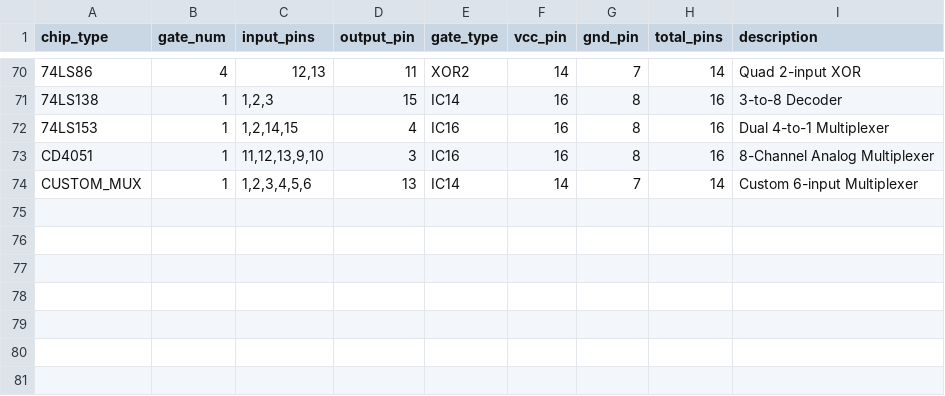
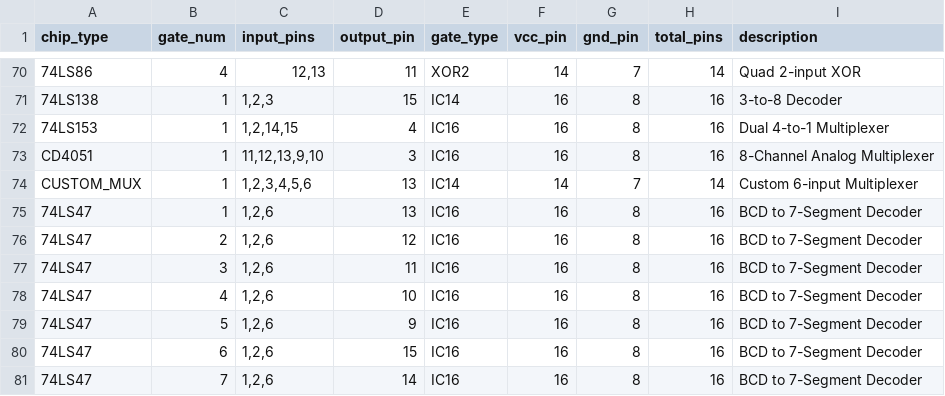
Before and after one commit to dsainvg/circuit_diagram_generator, a CSV file: I-O/chip_datasheets.csv, drawn as a sheet; only a part is shown, gaps mark what is left out.

Commit message:
Add support for 7-segment display modules and update related components
- Updated chip datasheets to include multiple instances of the 74LS47 BCD to 7-Segment Decoder.
- Modified SVG circuit diagram to include a definition for the IC14 symbol.
- Enhanced circuit generator to handle display modules, including adjustments for canvas size and rendering.
- Updated data loader to parse display connections from CSV files and return them for processing.
- Improved SVG renderer to create and position 7-segment displays based on connections.
- Added new CSV files for testing display chips and connections.
- Created a new SVG output for the circuit diagram including display modules.

```diff
--- a/I-O/chip_datasheets.csv
+++ b/I-O/chip_datasheets.csv
@@ -74 +74,8 @@ CD4051,1,"11,12,13,9,10",3,IC16,16,8,16,8-Channel Analog Multiplexer
 CUSTOM_MUX,1,"1,2,3,4,5,6",13,IC14,14,7,14,Custom 6-input Multiplexer
+74LS47,1,"1,2,6",13,IC16,16,8,16,BCD to 7-Segment Decoder
+74LS47,2,"1,2,6",12,IC16,16,8,16,BCD to 7-Segment Decoder
+74LS47,3,"1,2,6",11,IC16,16,8,16,BCD to 7-Segment Decoder
+74LS47,4,"1,2,6",10,IC16,16,8,16,BCD to 7-Segment Decoder
+74LS47,5,"1,2,6",9,IC16,16,8,16,BCD to 7-Segment Decoder
+74LS47,6,"1,2,6",15,IC16,16,8,16,BCD to 7-Segment Decoder
+74LS47,7,"1,2,6",14,IC16,16,8,16,BCD to 7-Segment Decoder
```
Also changed, not shown: 7 other files.
